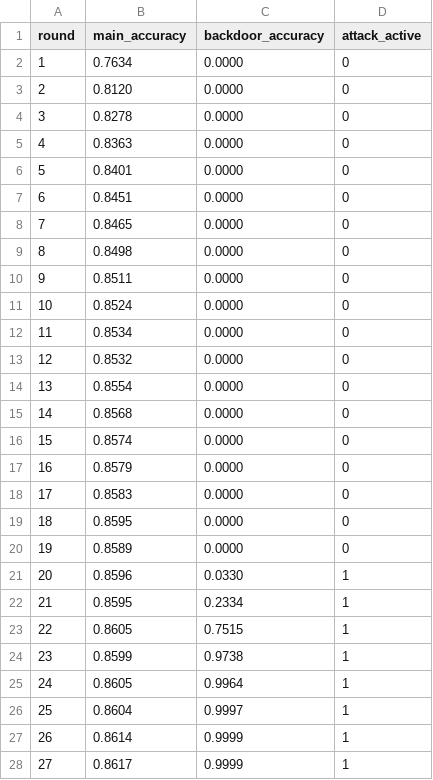
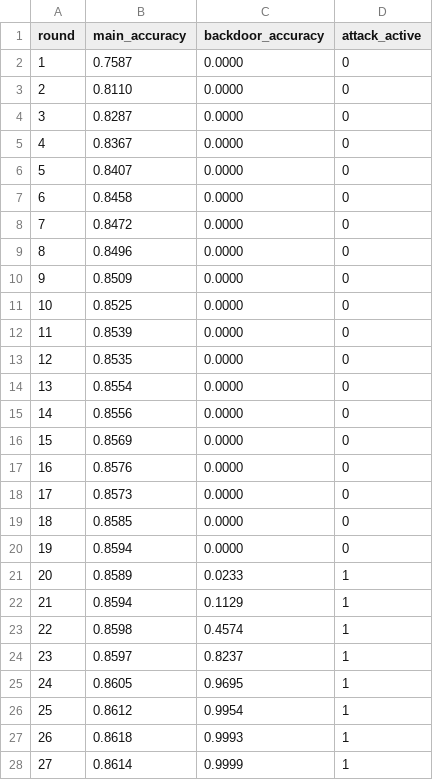
Before and after one commit to meryemmalakdif/resilientdfl, a CSV file: results/iba_base_femnist.csv, drawn as a sheet; only a part is shown; removed rows and columns are numbered as before the commit, all else as after; the diff covers the shown part only; the diff names each change by its address in the sheet, - before the commit and + after, or states it on an @@ line.

```diff
--- a/results/iba_base_femnist.csv
+++ b/results/iba_base_femnist.csv
-B2 (main_accuracy): 0.7634
+B2 (main_accuracy): 0.7587
-B3 (main_accuracy): 0.8120
+B3 (main_accuracy): 0.8110
-B4 (main_accuracy): 0.8278
+B4 (main_accuracy): 0.8287
-B5 (main_accuracy): 0.8363
+B5 (main_accuracy): 0.8367
-B6 (main_accuracy): 0.8401
+B6 (main_accuracy): 0.8407
-B7 (main_accuracy): 0.8451
+B7 (main_accuracy): 0.8458
-B8 (main_accuracy): 0.8465
+B8 (main_accuracy): 0.8472
-B9 (main_accuracy): 0.8498
+B9 (main_accuracy): 0.8496
-B10 (main_accuracy): 0.8511
+B10 (main_accuracy): 0.8509
-B11 (main_accuracy): 0.8524
+B11 (main_accuracy): 0.8525
-B12 (main_accuracy): 0.8534
+B12 (main_accuracy): 0.8539
-B13 (main_accuracy): 0.8532
+B13 (main_accuracy): 0.8535
-B15 (main_accuracy): 0.8568
+B15 (main_accuracy): 0.8556
-B16 (main_accuracy): 0.8574
+B16 (main_accuracy): 0.8569
-B17 (main_accuracy): 0.8579
+B17 (main_accuracy): 0.8576
-B18 (main_accuracy): 0.8583
+B18 (main_accuracy): 0.8573
-B19 (main_accuracy): 0.8595
+B19 (main_accuracy): 0.8585
-B20 (main_accuracy): 0.8589
+B20 (main_accuracy): 0.8594
-row 21: 20 | 0.8596 | 0.0330 | 1
-row 22: 21 | 0.8595 | 0.2334 | 1
-row 23: 22 | 0.8605 | 0.7515 | 1
-row 24: 23 | 0.8599 | 0.9738 | 1
+row 21: 20 | 0.8589 | 0.0233 | 1
+row 22: 21 | 0.8594 | 0.1129 | 1
+row 23: 22 | 0.8598 | 0.4574 | 1
+row 24: 23 | 0.8597 | 0.8237 | 1
-C25 (backdoor_accuracy): 0.9964
+C25 (backdoor_accuracy): 0.9695
-row 26: 25 | 0.8604 | 0.9997 | 1
+row 26: 25 | 0.8612 | 0.9954 | 1
+row 27: 26 | 0.8618 | 0.9993 | 1
@@ column A (round) renumbered between rows 28 and 30 @@
-row 28: 27 | 0.8617 | 0.9999 | 1
```
Also changed, not shown: 20 removed rows and 1 edited cell elsewhere in this file, results/a3fl_clip_cifar.csv, results/a3fl_flame_femnist.csv, 38 other files.
